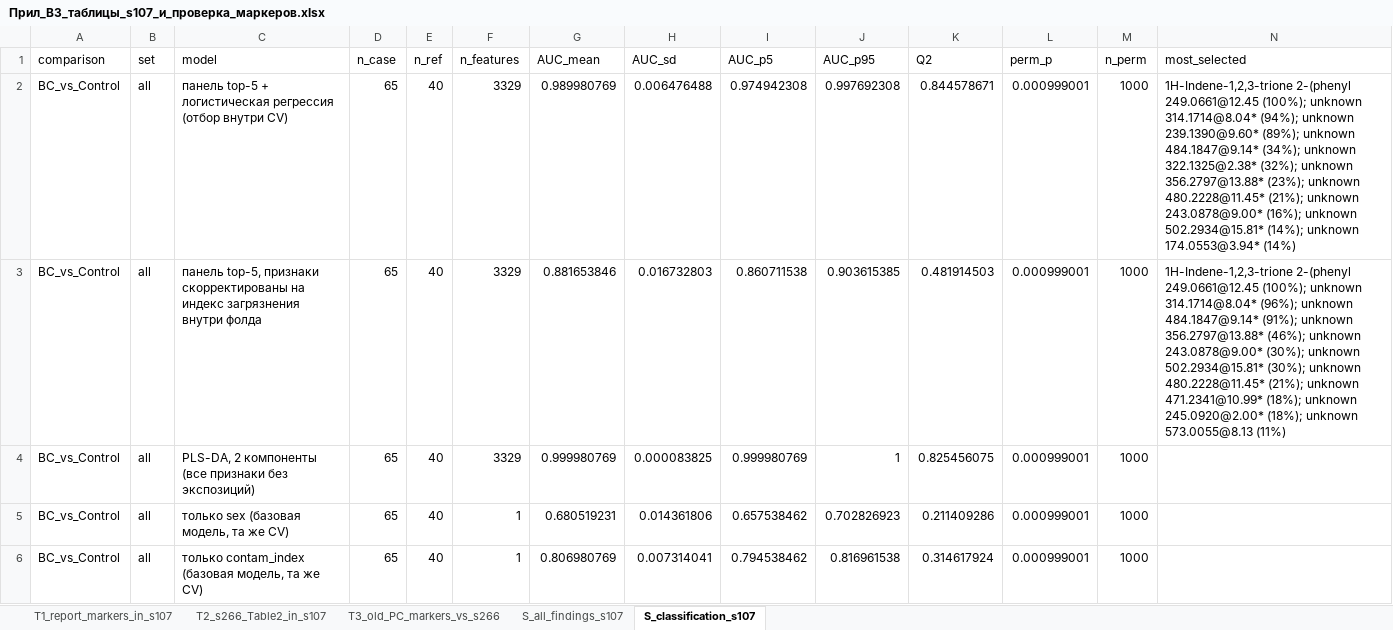
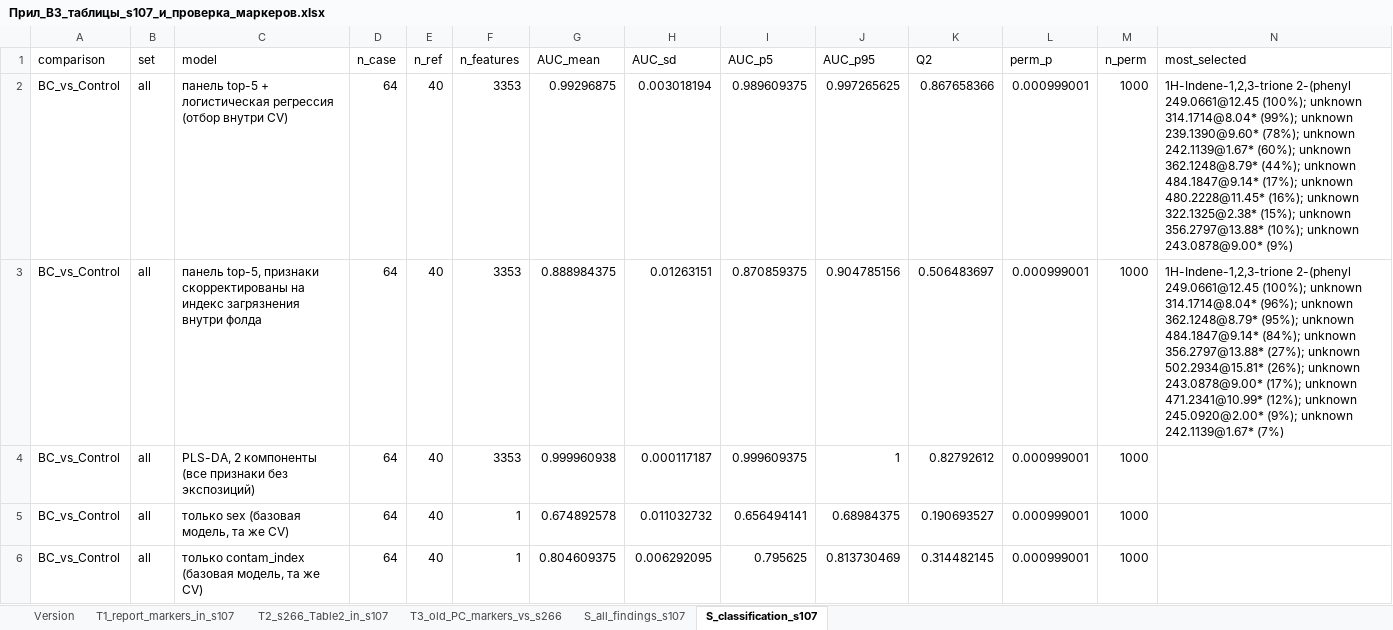
Before and after one commit to avolorf/metab, an Excel workbook: report_chapter_ru/appendix/Прил_В3_таблицы_s107_и_проверка_маркеров.xlsx, sheet S_classification_s107, drawn as a sheet; only a part is shown; values as stored, in another font and other column widths than the file's, no borders; the diff covers the shown part only; the diff names each change by its address in the sheet, - before the commit and + after, or states it on an @@ line.

```diff
--- a/report_chapter_ru/appendix/Прил_В3_таблицы_s107_и_проверка_маркеров.xlsx (sheet S_classification_s107)
+++ b/report_chapter_ru/appendix/Прил_В3_таблицы_s107_и_проверка_маркеров.xlsx (sheet S_classification_s107)
+sheet tab: Version
-D2:D6 (n_case): 65
+D2:D6 (n_case): 64
-F2:F4 (n_features): 3329
+F2:F4 (n_features): 3353
-G2 (AUC_mean): 0.989980769
+G2 (AUC_mean): 0.99296875
-H2 (AUC_sd): 0.006476488
+H2 (AUC_sd): 0.003018194
-I2 (AUC_p5): 0.974942308
+I2 (AUC_p5): 0.989609375
-J2 (AUC_p95): 0.997692308
+J2 (AUC_p95): 0.997265625
-K2 (Q2): 0.844578671
+K2 (Q2): 0.867658366
-N2 (most_selected): …unknown 314.1714@8.04* (94%); unknown 239.1390@9.60* (89%); unknown 484.1847@9.14* (34%); unknown 322.1325@2.38* (32%); unknown 356.2797@13.88* (23%); unknown 480.2228@11.45* (21%); unknown 243.0878@9.00* (16%); unknown 502.2934@15.81* (14%); unknown 174.0553@3.94* (14%)
+N2 (most_selected): …unknown 314.1714@8.04* (99%); unknown 239.1390@9.60* (78%); unknown 242.1139@1.67* (60%); unknown 362.1248@8.79* (44%); unknown 484.1847@9.14* (17%); unknown 480.2228@11.45* (16%); unknown 322.1325@2.38* (15%); unknown 356.2797@13.88* (10%); unknown 243.0878@9.00* (9%)
-G3 (AUC_mean): 0.881653846
+G3 (AUC_mean): 0.888984375
-H3 (AUC_sd): 0.016732803
+H3 (AUC_sd): 0.01263151
-I3 (AUC_p5): 0.860711538
+I3 (AUC_p5): 0.870859375
-J3 (AUC_p95): 0.903615385
+J3 (AUC_p95): 0.904785156
-K3 (Q2): 0.481914503
+K3 (Q2): 0.506483697
-N3 (most_selected): …(96%); unknown 484.1847@9.14* (91%); unknown 356.2797@13.88* (46%); unknown 243.0878@9.00* (30%); unknown 502.2934@15.81* (30%); unknown 480.2228@11.45* (21%); unknown 471.2341@10.99* (18%); unknown 245.0920@2.00* (18%); unknown 573.0055@8.13 (11%)
+N3 (most_selected): …(96%); unknown 362.1248@8.79* (95%); unknown 484.1847@9.14* (84%); unknown 356.2797@13.88* (27%); unknown 502.2934@15.81* (26%); unknown 243.0878@9.00* (17%); unknown 471.2341@10.99* (12%); unknown 245.0920@2.00* (9%); unknown 242.1139@1.67* (7%)
-G4 (AUC_mean): 0.999980769
+G4 (AUC_mean): 0.999960938
-H4 (AUC_sd): 0.000083825
+H4 (AUC_sd): 0.000117187
-I4 (AUC_p5): 0.999980769
+I4 (AUC_p5): 0.999609375
-K4 (Q2): 0.825456075
+K4 (Q2): 0.82792612
-G5 (AUC_mean): 0.680519231
+G5 (AUC_mean): 0.674892578
-H5 (AUC_sd): 0.014361806
+H5 (AUC_sd): 0.011032732
-I5 (AUC_p5): 0.657538462
+I5 (AUC_p5): 0.656494141
-J5 (AUC_p95): 0.702826923
+J5 (AUC_p95): 0.68984375
-K5 (Q2): 0.211409286
+K5 (Q2): 0.190693527
-G6 (AUC_mean): 0.806980769
+G6 (AUC_mean): 0.804609375
-H6 (AUC_sd): 0.007314041
+H6 (AUC_sd): 0.006292095
-I6 (AUC_p5): 0.794538462
+I6 (AUC_p5): 0.795625
-J6 (AUC_p95): 0.816961538
+J6 (AUC_p95): 0.813730469
-K6 (Q2): 0.314617924
+K6 (Q2): 0.314482145
```
Also changed, not shown: 76 edited cells elsewhere in this sheet, sheet S_all_findings_s107, sheet T1_report_markers_in_s107, sheet T2_s266_Table2_in_s107, report_s107/Tables_s107.xlsx, report_s107/Tables_s107_v2.xlsx, 48 other files.
